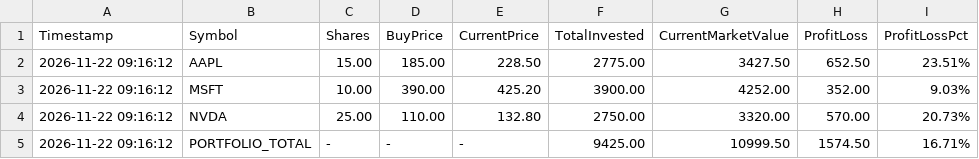
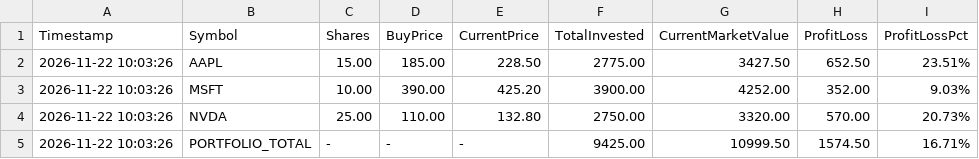
Before and after one commit to jeevicyber28/Datheon_Python_Programming_Internship, a CSV file: task2_stock_tracker/portfolio_summary.csv, drawn as a sheet.

```diff
--- a/task2_stock_tracker/portfolio_summary.csv
+++ b/task2_stock_tracker/portfolio_summary.csv
@@ -1,5 +1,5 @@
 Timestamp,Symbol,Shares,BuyPrice,CurrentPrice,TotalInvested,CurrentMarketValue,ProfitLoss,ProfitLossPct
-2026-11-22 09:16:12,AAPL,15.00,185.00,228.50,2775.00,3427.50,652.50,23.51%
-2026-11-22 09:16:12,MSFT,10.00,390.00,425.20,3900.00,4252.00,352.00,9.03%
-2026-11-22 09:16:12,NVDA,25.00,110.00,132.80,2750.00,3320.00,570.00,20.73%
-2026-11-22 09:16:12,PORTFOLIO_TOTAL,-,-,-,9425.00,10999.50,1574.50,16.71%
+2026-11-22 10:03:26,AAPL,15.00,185.00,228.50,2775.00,3427.50,652.50,23.51%
+2026-11-22 10:03:26,MSFT,10.00,390.00,425.20,3900.00,4252.00,352.00,9.03%
+2026-11-22 10:03:26,NVDA,25.00,110.00,132.80,2750.00,3320.00,570.00,20.73%
+2026-11-22 10:03:26,PORTFOLIO_TOTAL,-,-,-,9425.00,10999.50,1574.50,16.71%
```
Also changed, not shown: 8 other files.
